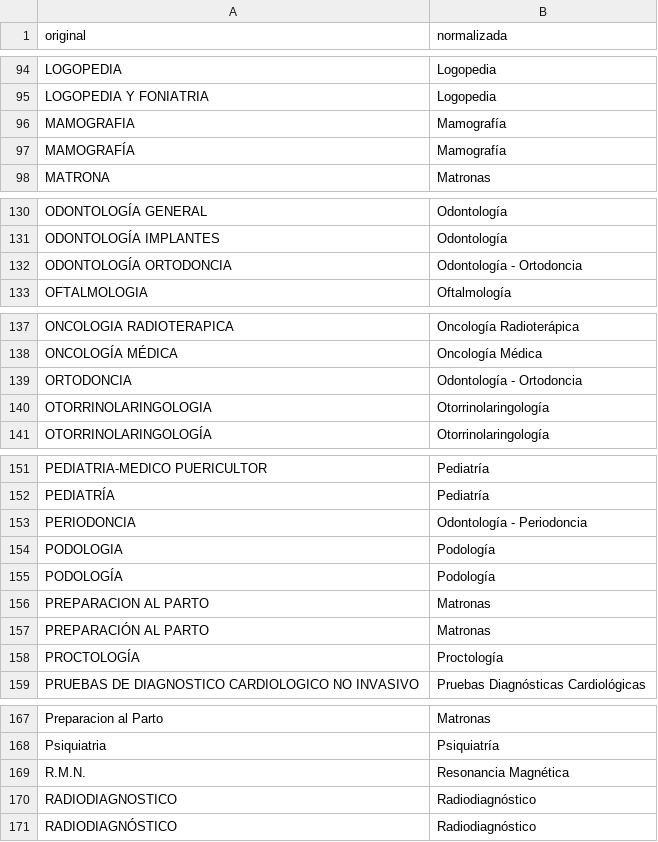
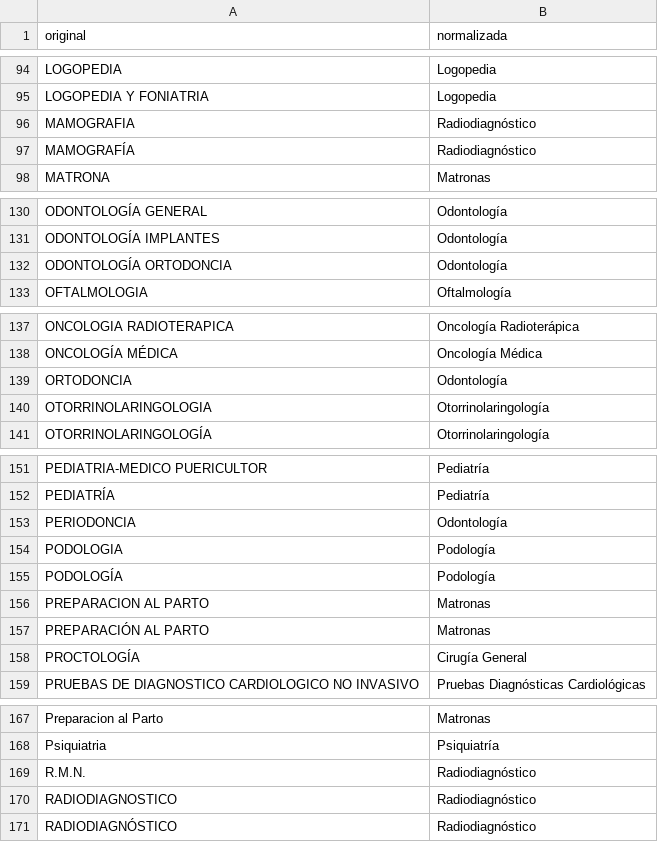
Before and after one commit to choyos-yg/asisa-cuadro-medico, a CSV file: data/specialty_mapping.csv, drawn as a sheet; only a part is shown, gaps mark what is left out; the diff covers the shown part only.

```diff
--- a/data/specialty_mapping.csv
+++ b/data/specialty_mapping.csv
@@ -95,4 +95,4 @@ LOGOPEDIA,Logopedia
 LOGOPEDIA Y FONIATRIA,Logopedia
-MAMOGRAFIA,Mamografía
-MAMOGRAFÍA,Mamografía
+MAMOGRAFIA,Radiodiagnóstico
+MAMOGRAFÍA,Radiodiagnóstico
 MATRONA,Matronas
@@ -131,3 +131,3 @@ ODONTOLOGÍA GENERAL,Odontología
 ODONTOLOGÍA IMPLANTES,Odontología
-ODONTOLOGÍA ORTODONCIA,Odontología - Ortodoncia
+ODONTOLOGÍA ORTODONCIA,Odontología
 OFTALMOLOGIA,Oftalmología
@@ -138,3 +138,3 @@ ONCOLOGIA RADIOTERAPICA,Oncología Radioterápica
 ONCOLOGÍA MÉDICA,Oncología Médica
-ORTODONCIA,Odontología - Ortodoncia
+ORTODONCIA,Odontología
 OTORRINOLARINGOLOGIA,Otorrinolaringología
@@ -152,3 +152,3 @@ PEDIATRIA-MEDICO PUERICULTOR,Pediatría
 PEDIATRÍA,Pediatría
-PERIODONCIA,Odontología - Periodoncia
+PERIODONCIA,Odontología
 PODOLOGIA,Podología
@@ -157,3 +157,3 @@ PREPARACION AL PARTO,Matronas
 PREPARACIÓN AL PARTO,Matronas
-PROCTOLOGÍA,Proctología
+PROCTOLOGÍA,Cirugía General
 PRUEBAS DE DIAGNOSTICO CARDIOLOGICO NO INVASIVO,Pruebas Diagnósticas Cardiológicas
@@ -168,3 +168,3 @@ Preparacion al Parto,Matronas
 Psiquiatria,Psiquiatría
-R.M.N.,Resonancia Magnética
+R.M.N.,Radiodiagnóstico
 RADIODIAGNOSTICO,Radiodiagnóstico
```
Also changed, not shown: 14 edited cells elsewhere in this file, 5 other files.
